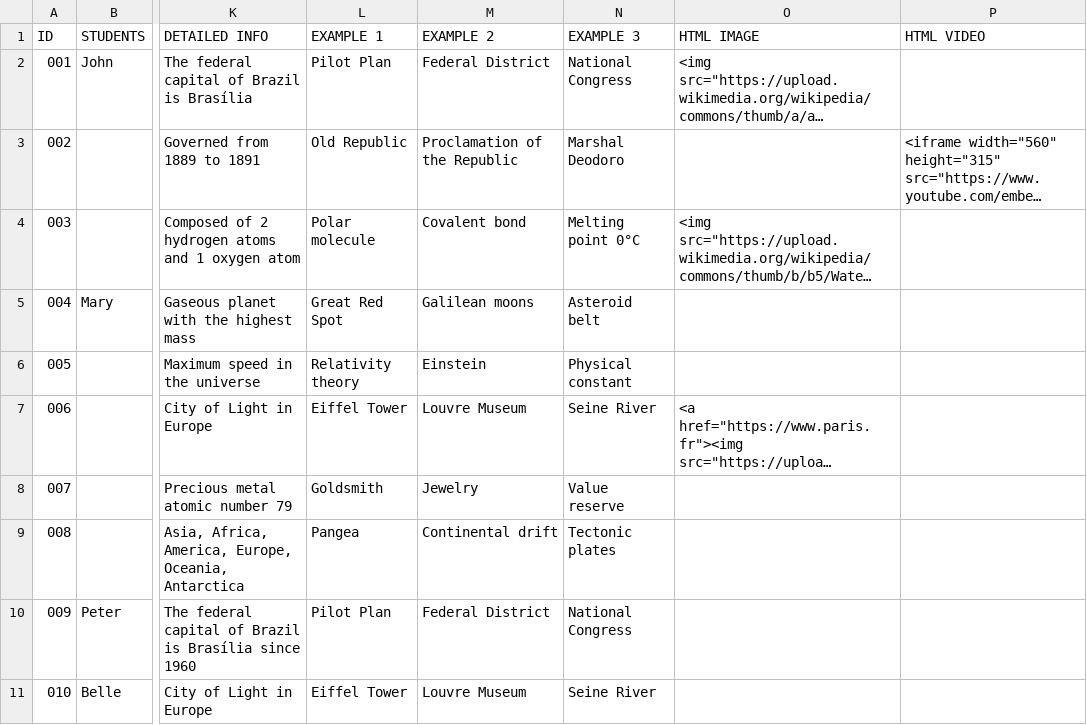
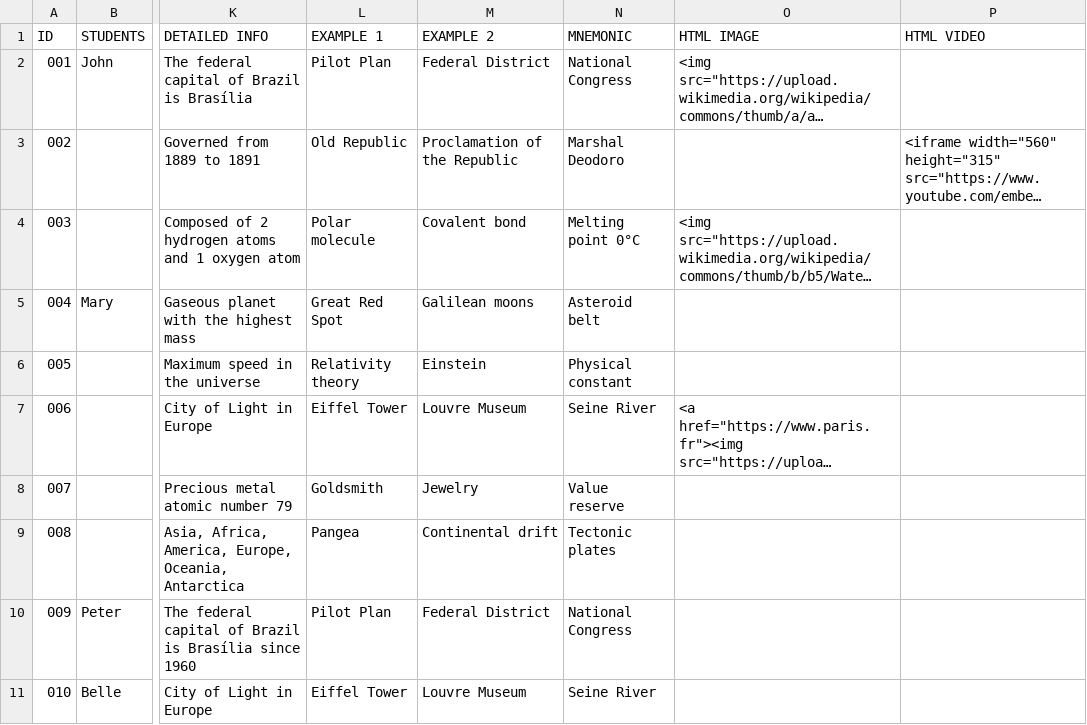
Before and after one commit to tannc28/sheetcards, a TSV file: sample data/sample_sheet.tsv, drawn as a sheet; only a part is shown, gaps mark what is left out; long unchanged cells end in …; the diff names each change by its address in the sheet, - before the commit and + after, or states it on an @@ line.

Commit message:
changed example 3 to mnemonic

```diff
--- a/sample data/sample_sheet.tsv
+++ b/sample data/sample_sheet.tsv
-N1: EXAMPLE 3
+N1: MNEMONIC
```
Also changed, not shown: 3 other files.
